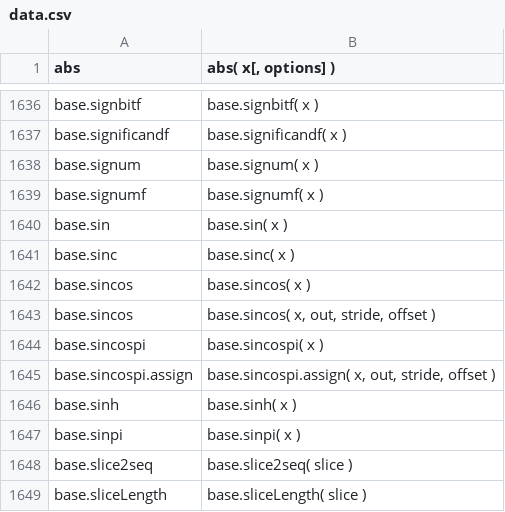
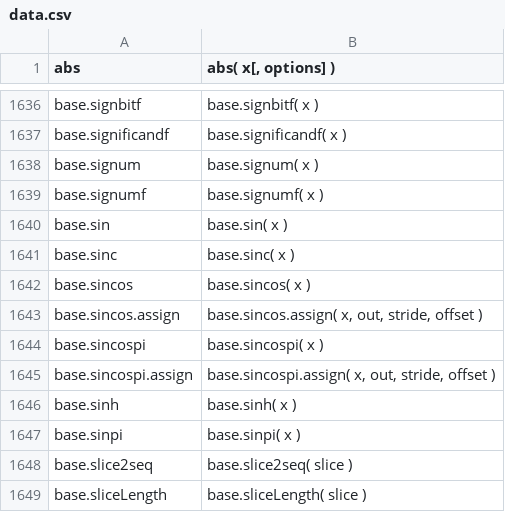
Before and after one commit to stdlib-js/repl-signature, a CSV file: data/data.csv, drawn as a sheet; only a part is shown, gaps mark what is left out; removed rows and columns are numbered as before the commit, all else as after; the diff names each change by its address in the sheet, - before the commit and + after, or states it on an @@ line.

```diff
--- a/data/data.csv
+++ b/data/data.csv
-row 1643: base.sincos | base.sincos( x, out, stride, offset )
+row 1643: base.sincos.assign | base.sincos.assign( x, out, stride, offset )
```
Also changed, not shown: 5 other files.
